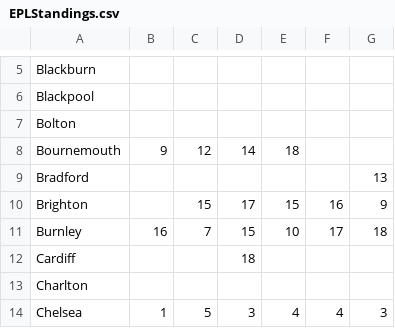
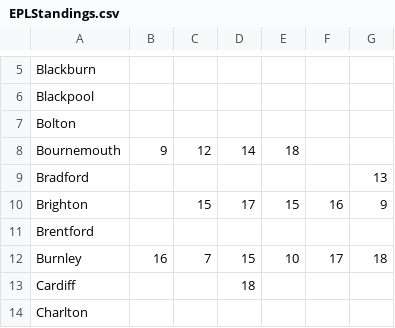
Before and after one commit to Handsomenick1/CMPE257-project, a CSV file: my_dataset/EPLStandings.csv, drawn as a sheet; only a part is shown, gaps mark what is left out; the shorter side is filled out with more unchanged rows; the diff names each change by its address in the sheet, - before the commit and + after, or states it on an @@ line.

Commit message:
init

```diff
--- a/my_dataset/EPLStandings.csv
+++ b/my_dataset/EPLStandings.csv
+row 11: Brentford
```
